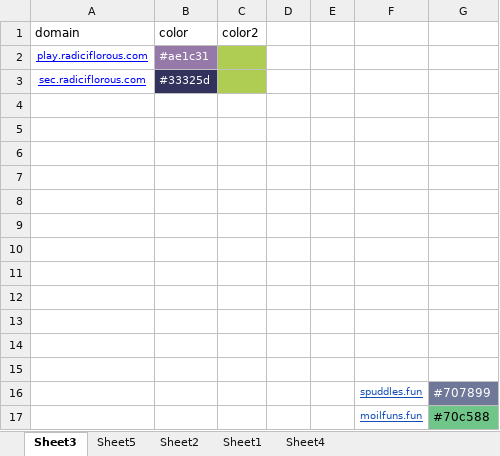
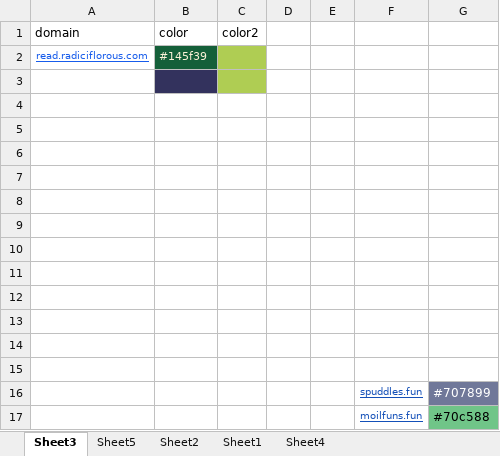
Before and after one commit to nowmobi/projectInfo, an Excel workbook: new-info36/web.xlsx, sheet Sheet3, drawn as a sheet; values as stored, in another font and other column widths than the file's, no borders; removed rows and columns are numbered as before the commit, all else as after; the diff names each change by its address in the sheet, - before the commit and + after, or states it on an @@ line.

```diff
--- a/new-info36/web.xlsx (sheet Sheet3)
+++ b/new-info36/web.xlsx (sheet Sheet3)
-row 2: play.radiciflorous.com | #ae1c31
+row 2: read.radiciflorous.com | #145f39
-row 3: sec.radiciflorous.com | #33325d
+row 3: (empty)
```
Also changed, not shown: 10 other files.
